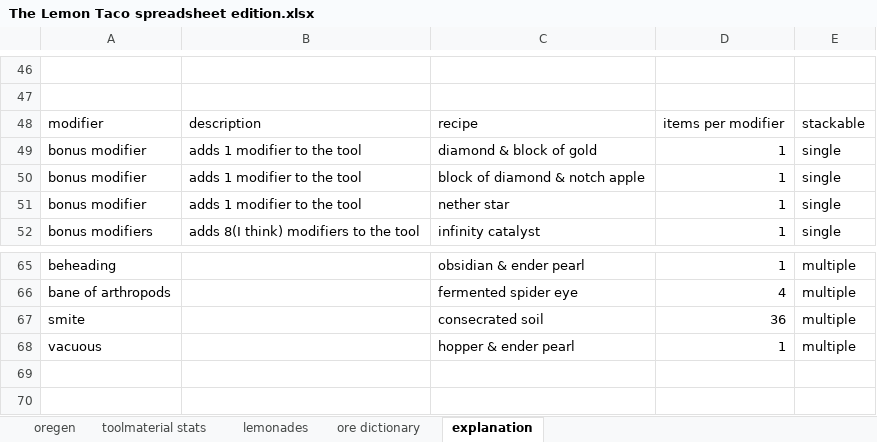
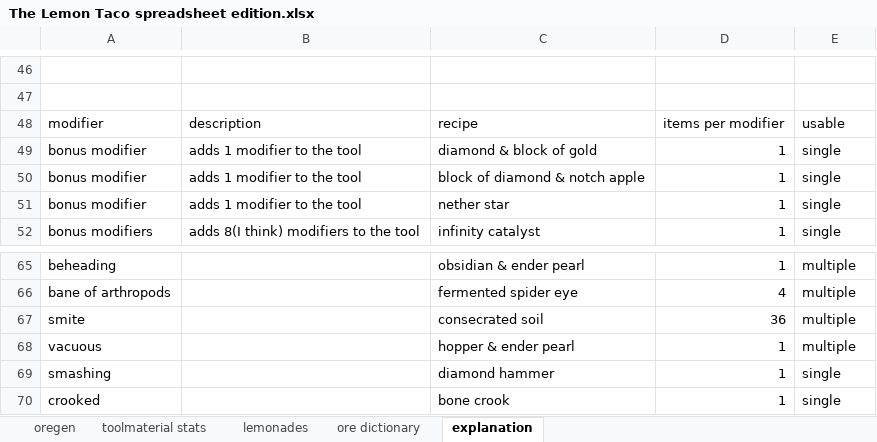
Before and after one commit to RCXcrafter/The-Lemon-Taco, an Excel workbook: The Lemon Taco spreadsheet edition.xlsx, sheet explanation, drawn as a sheet; only a part is shown, gaps mark what is left out; values as stored, in another font and other column widths than the file's, no borders; the diff names each change by its address in the sheet, - before the commit and + after, or states it on an @@ line.

Commit message:
added crooked and smashing modifiers to spreadsheet

```diff
--- a/The Lemon Taco spreadsheet edition.xlsx (sheet explanation)
+++ b/The Lemon Taco spreadsheet edition.xlsx (sheet explanation)
-E48: stackable
+E48: usable
+row 69: smashing |  | diamond hammer | 1 | single
+row 70: crooked |  | bone crook | 1 | single
```
